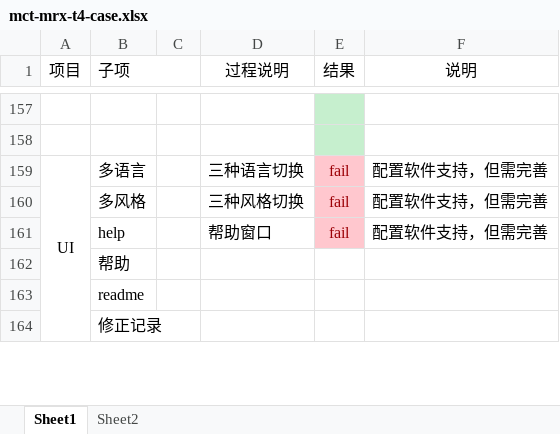
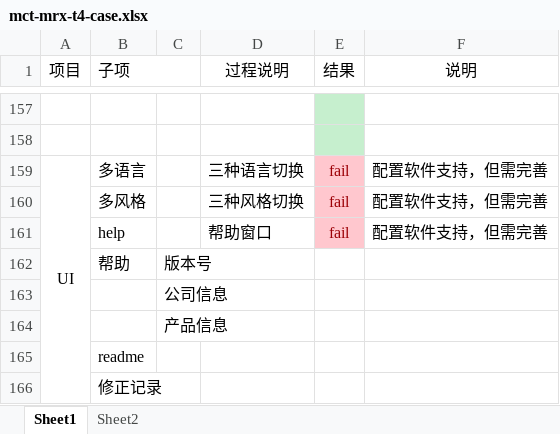
Before and after one commit to ww4u/mct-t4, an Excel workbook: doc/mct-mrx-t4-case.xlsx, sheet Sheet1, drawn as a sheet; only a part is shown, gaps mark what is left out; values as stored, in another font and other column widths than the file's, no borders; the diff names each change by its address in the sheet, - before the commit and + after, or states it on an @@ line.

Commit message:
case

```diff
--- a/doc/mct-mrx-t4-case.xlsx (sheet Sheet1)
+++ b/doc/mct-mrx-t4-case.xlsx (sheet Sheet1)
-C162: (empty)
+C162: 版本号
+row 163:  |  | 公司信息
+row 164:  |  | 产品信息
```
Also changed, not shown: 3 other files.
